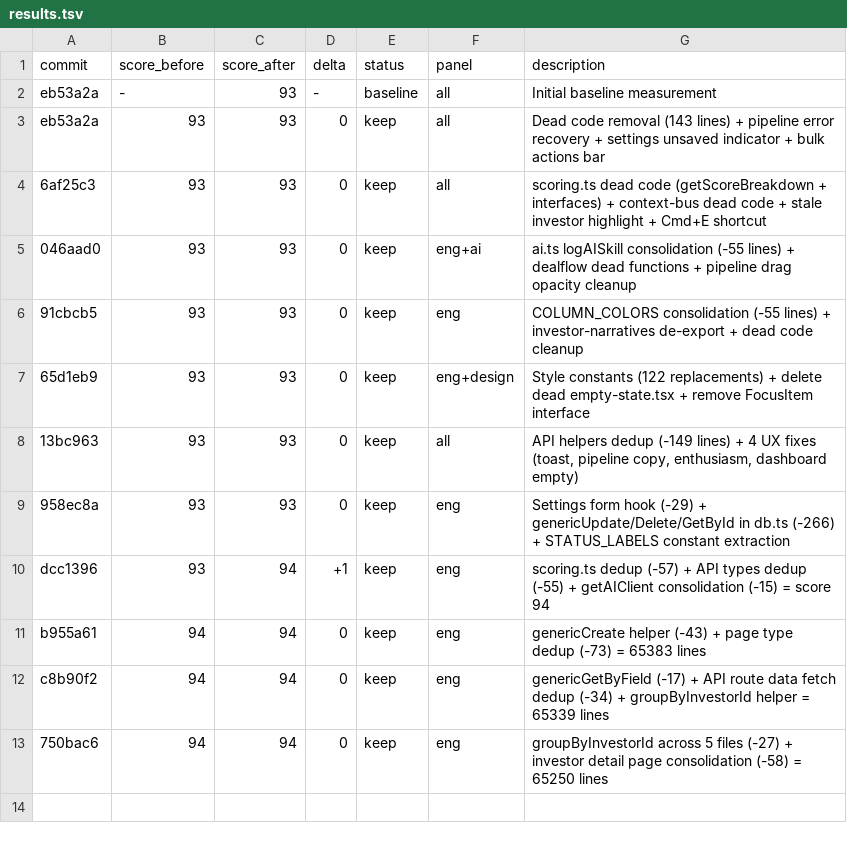
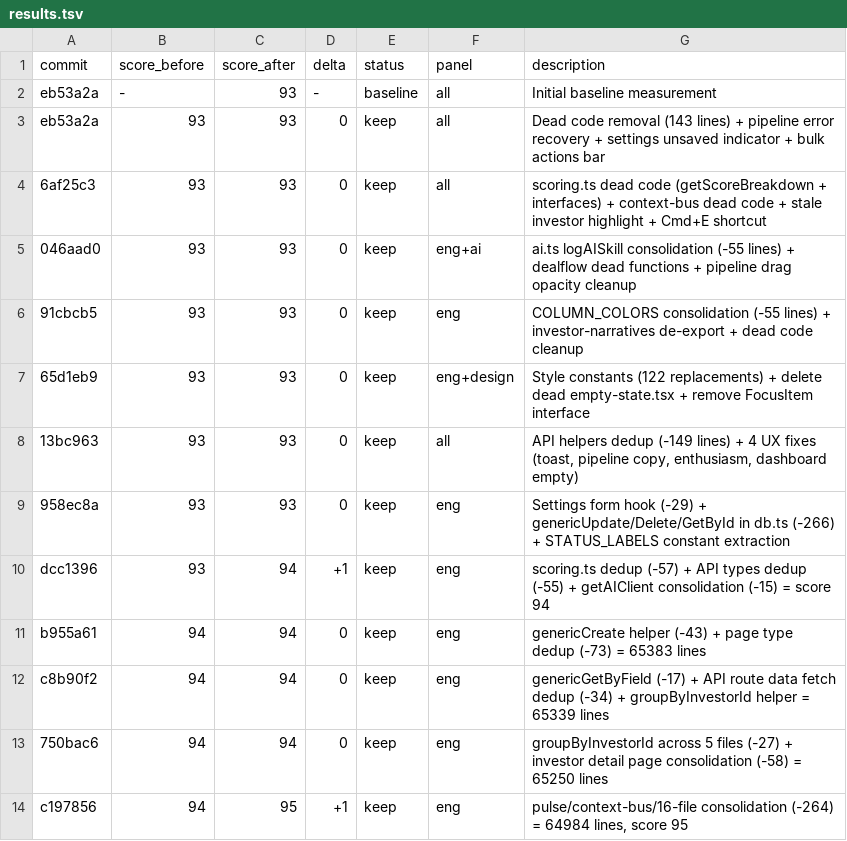
Before and after one commit to philippenyssen/raise-app, a TSV file: results.tsv, drawn as a sheet.

```diff
--- a/results.tsv
+++ b/results.tsv
@@ -13 +13,2 @@ c8b90f2	94	94	0	keep	eng	genericGetByField (-17) + API route data fetch dedup (-
 750bac6	94	94	0	keep	eng	groupByInvestorId across 5 files (-27) + investor detail page consolidation (-58) = 65250 lines
+c197856	94	95	+1	keep	eng	pulse/context-bus/16-file consolidation (-264) = 64984 lines, score 95
```
Also changed, not shown: 16 other files.
